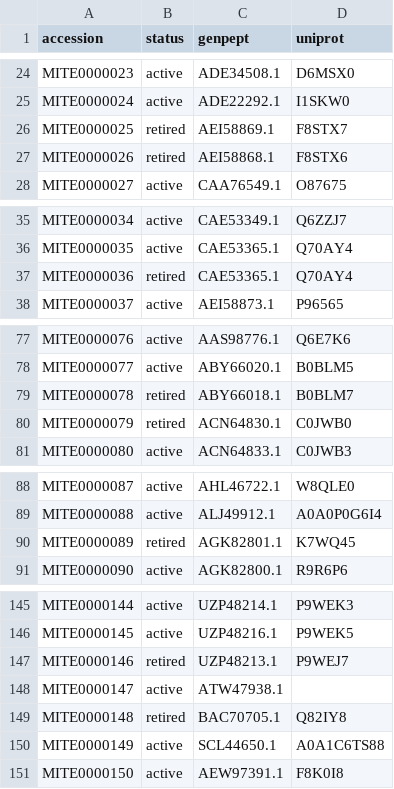
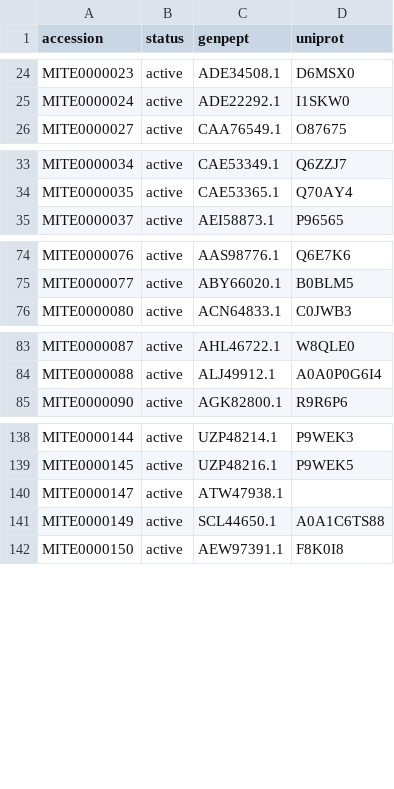
Before and after one commit to mite-standard/mite_data, a CSV file: mite_data/metadata/mite_prot_accessions.csv, drawn as a sheet; only a part is shown, gaps mark what is left out; the diff covers the shown part only.

Commit message:
removed retired entires from artifact generation

```diff
--- a/mite_data/metadata/mite_prot_accessions.csv
+++ b/mite_data/metadata/mite_prot_accessions.csv
@@ -25,4 +25,2 @@ MITE0000023,active,ADE34508.1,D6MSX0
 MITE0000024,active,ADE22292.1,I1SKW0
-MITE0000025,retired,AEI58869.1,F8STX7
-MITE0000026,retired,AEI58868.1,F8STX6
 MITE0000027,active,CAA76549.1,O87675
@@ -36,3 +34,2 @@ MITE0000034,active,CAE53349.1,Q6ZZJ7
 MITE0000035,active,CAE53365.1,Q70AY4
-MITE0000036,retired,CAE53365.1,Q70AY4
 MITE0000037,active,AEI58873.1,P96565
@@ -78,4 +75,2 @@ MITE0000076,active,AAS98776.1,Q6E7K6
 MITE0000077,active,ABY66020.1,B0BLM5
-MITE0000078,retired,ABY66018.1,B0BLM7
-MITE0000079,retired,ACN64830.1,C0JWB0
 MITE0000080,active,ACN64833.1,C0JWB3
@@ -89,3 +84,2 @@ MITE0000087,active,AHL46722.1,W8QLE0
 MITE0000088,active,ALJ49912.1,A0A0P0G6I4
-MITE0000089,retired,AGK82801.1,K7WQ45
 MITE0000090,active,AGK82800.1,R9R6P6
@@ -146,5 +139,3 @@ MITE0000144,active,UZP48214.1,P9WEK3
 MITE0000145,active,UZP48216.1,P9WEK5
-MITE0000146,retired,UZP48213.1,P9WEJ7
 MITE0000147,active,ATW47938.1,
-MITE0000148,retired,BAC70705.1,Q82IY8
 MITE0000149,active,SCL44650.1,A0A1C6TS88
```
Also changed, not shown: 1 removed row elsewhere in this file, 3 other files.
